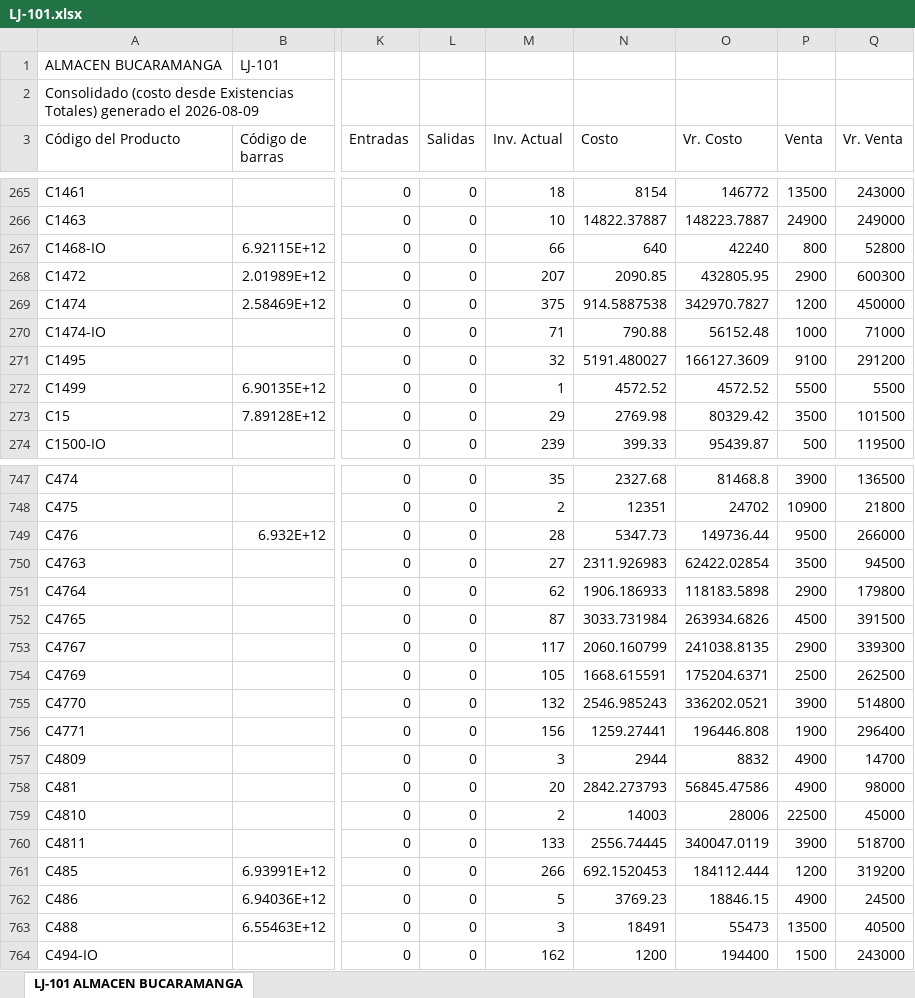
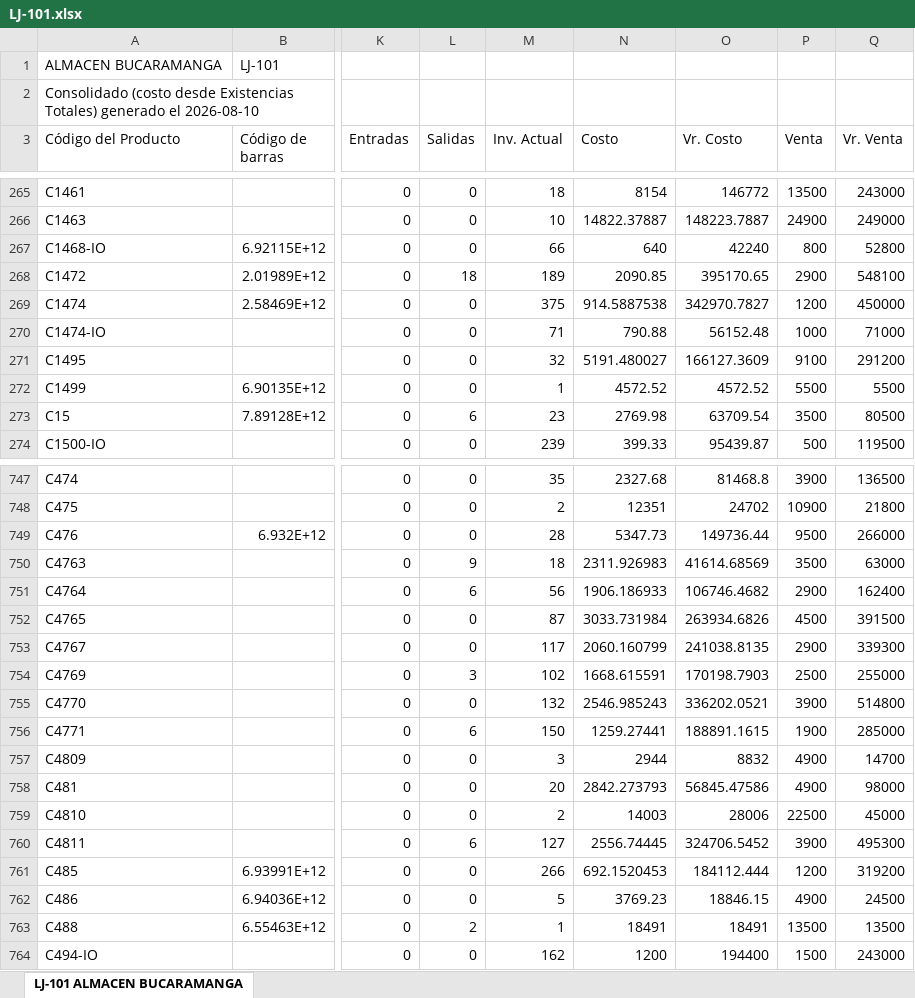
Before and after one commit to jeicardu03/vsummer-dashboard-toys, an Excel workbook: bodegas/LJ-101.xlsx, sheet LJ-101 ALMACEN BUCARAMANGA, drawn as a sheet; only a part is shown, gaps mark what is left out; values as stored, in another font and other column widths than the file's, no borders; the diff covers the shown part only; the diff names each change by its address in the sheet, - before the commit and + after, or states it on an @@ line.

Commit message:
Actualizacion diaria del dashboard de inventarios

```diff
--- a/bodegas/LJ-101.xlsx (sheet LJ-101 ALMACEN BUCARAMANGA)
+++ b/bodegas/LJ-101.xlsx (sheet LJ-101 ALMACEN BUCARAMANGA)
-A2 (Código del Producto): …generado el 2026-08-09
+A2 (Código del Producto): …generado el 2026-08-10
-L268 (Salidas): 0
+L268 (Salidas): 18
-M268 (Inv. Actual): 207
+M268 (Inv. Actual): 189
-O268 (Vr. Costo): 432805.95
+O268 (Vr. Costo): 395170.65
-Q268 (Vr. Venta): 600300
+Q268 (Vr. Venta): 548100
-L273 (Salidas): 0
+L273 (Salidas): 6
-M273 (Inv. Actual): 29
+M273 (Inv. Actual): 23
-O273 (Vr. Costo): 80329.42
+O273 (Vr. Costo): 63709.54
-Q273 (Vr. Venta): 101500
+Q273 (Vr. Venta): 80500
-L750 (Salidas): 0
+L750 (Salidas): 9
-M750 (Inv. Actual): 27
+M750 (Inv. Actual): 18
-O750 (Vr. Costo): 62422.02854
+O750 (Vr. Costo): 41614.68569
-Q750 (Vr. Venta): 94500
+Q750 (Vr. Venta): 63000
-L751 (Salidas): 0
+L751 (Salidas): 6
-M751 (Inv. Actual): 62
+M751 (Inv. Actual): 56
-O751 (Vr. Costo): 118183.5898
+O751 (Vr. Costo): 106746.4682
-Q751 (Vr. Venta): 179800
+Q751 (Vr. Venta): 162400
-L754 (Salidas): 0
+L754 (Salidas): 3
-M754 (Inv. Actual): 105
+M754 (Inv. Actual): 102
-O754 (Vr. Costo): 175204.6371
+O754 (Vr. Costo): 170198.7903
-Q754 (Vr. Venta): 262500
+Q754 (Vr. Venta): 255000
-L756 (Salidas): 0
+L756 (Salidas): 6
-M756 (Inv. Actual): 156
+M756 (Inv. Actual): 150
-O756 (Vr. Costo): 196446.808
+O756 (Vr. Costo): 188891.1615
-Q756 (Vr. Venta): 296400
+Q756 (Vr. Venta): 285000
-L760 (Salidas): 0
+L760 (Salidas): 6
-M760 (Inv. Actual): 133
+M760 (Inv. Actual): 127
-O760 (Vr. Costo): 340047.0119
+O760 (Vr. Costo): 324706.5452
-Q760 (Vr. Venta): 518700
+Q760 (Vr. Venta): 495300
-L763 (Salidas): 0
+L763 (Salidas): 2
-M763 (Inv. Actual): 3
+M763 (Inv. Actual): 1
-O763 (Vr. Costo): 55473
+O763 (Vr. Costo): 18491
-Q763 (Vr. Venta): 40500
+Q763 (Vr. Venta): 13500
```
Also changed, not shown: 204 edited cells elsewhere in this sheet, bodegas/001.xlsx, bodegas/02.xlsx, 12 other files.
